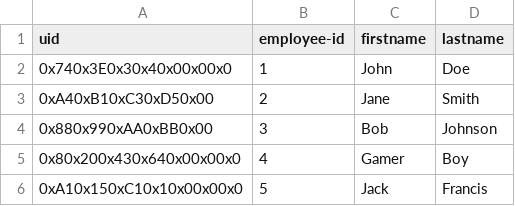
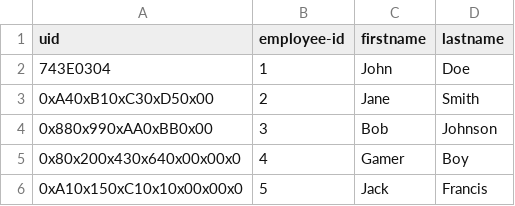
Before and after one commit to taganof1/employee-timesheet, a CSV file: employee-data/data.csv, drawn as a sheet.

Commit message:
added employee records, clock in functionalility + clock out functionality (to be fixed)

```diff
--- a/employee-data/data.csv
+++ b/employee-data/data.csv
@@ -1,3 +1,3 @@
 "uid","employee-id","firstname","lastname"
-"0x740x3E0x30x40x00x00x0",1,John,Doe
+"743E0304",1,John,Doe
 "0xA40xB10xC30xD50x00",2,Jane,Smith
```
Also changed, not shown: 9 other files.
